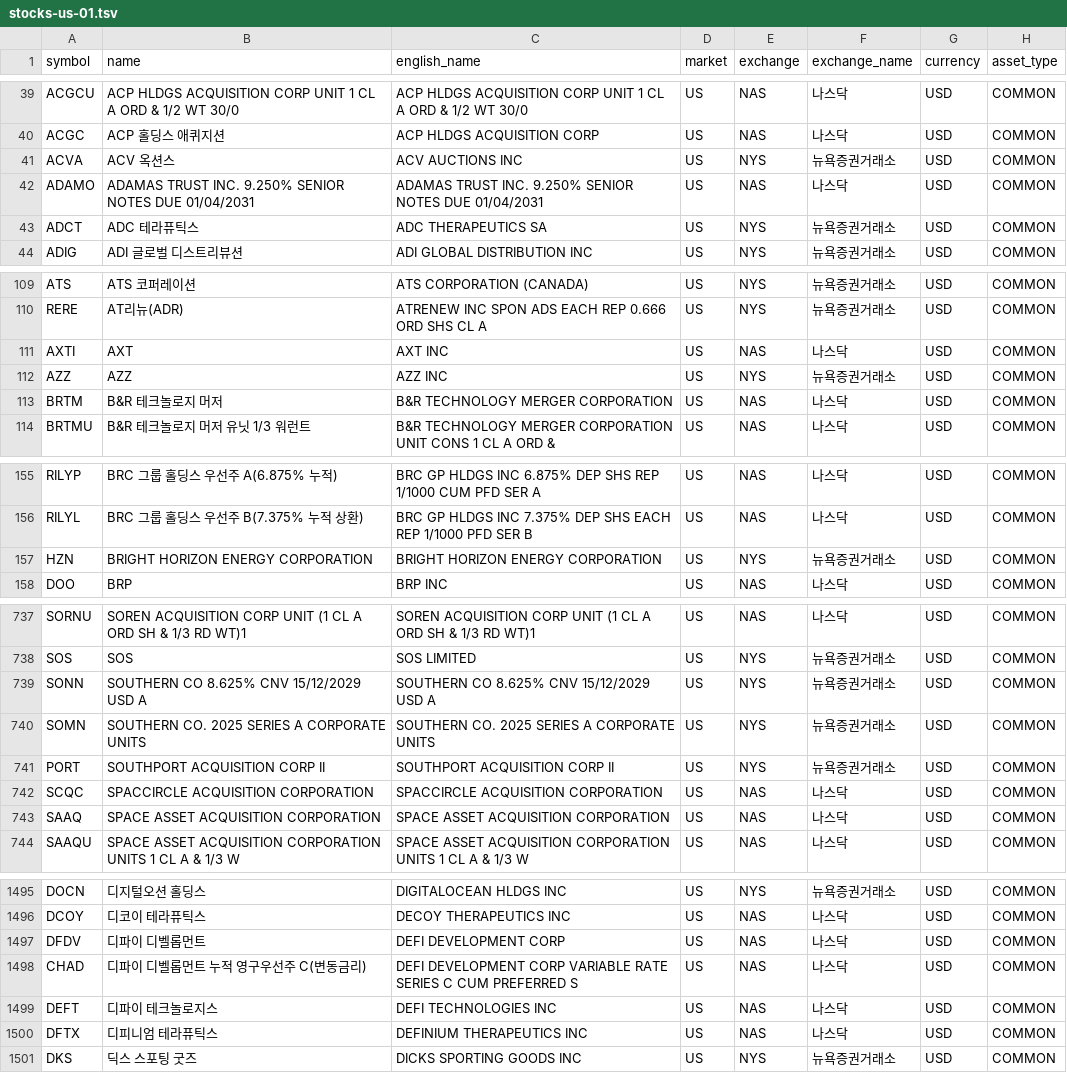
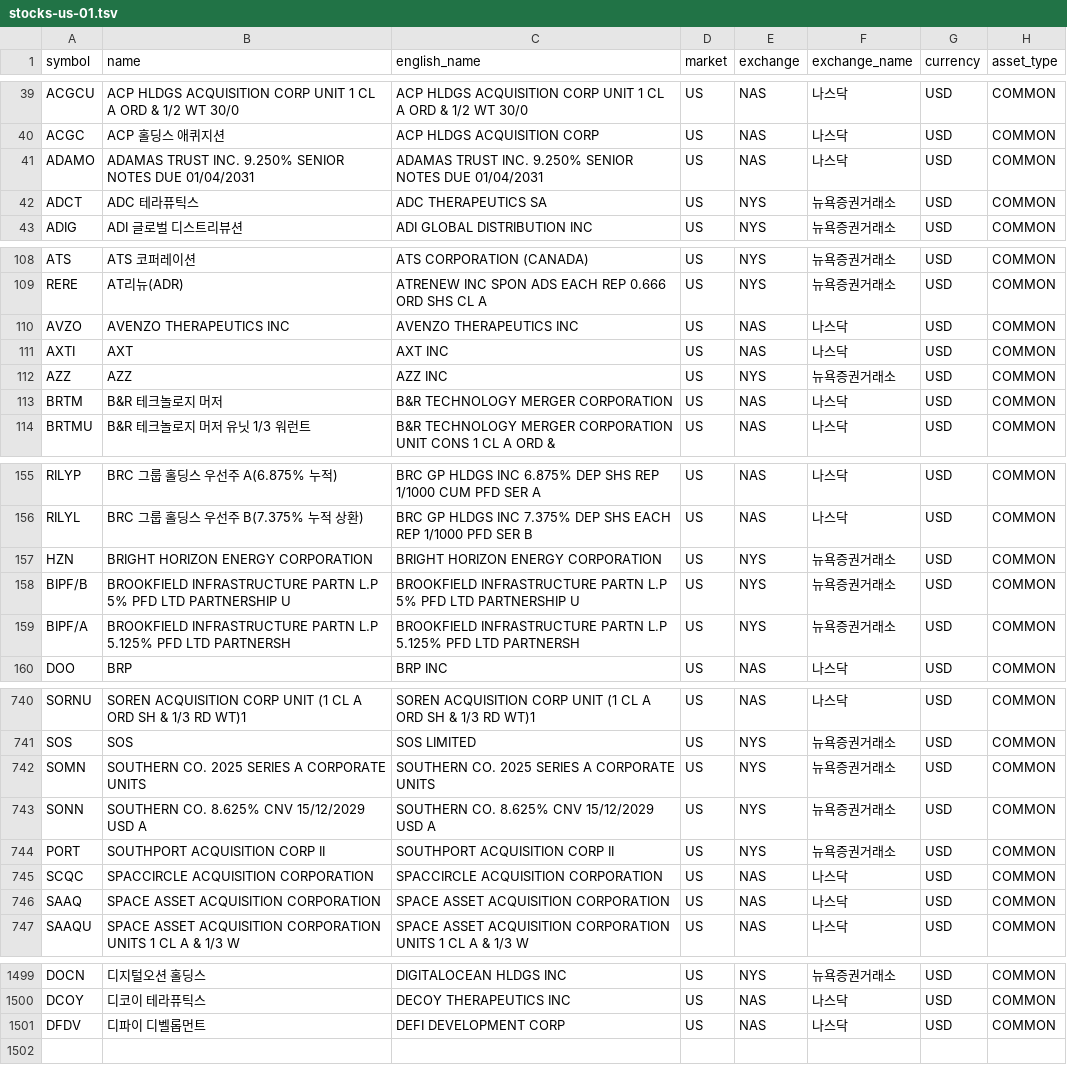
Before and after one commit to kkaaoo1/universe, a TSV file: data/stocks-us-01.tsv, drawn as a sheet; only a part is shown, gaps mark what is left out; removed rows and columns are numbered as before the commit, all else as after; the diff covers the shown part only; the diff names each change by its address in the sheet, - before the commit and + after, or states it on an @@ line.

```diff
--- a/data/stocks-us-01.tsv
+++ b/data/stocks-us-01.tsv
-row 41: ACVA | ACV 옥션스 | ACV AUCTIONS INC | US | NYS | 뉴욕증권거래소 | USD | COMMON
+row 110: AVZO | AVENZO THERAPEUTICS INC | AVENZO THERAPEUTICS INC | US | NAS | 나스닥 | USD | COMMON
+row 158: BIPF/B | BROOKFIELD INFRASTRUCTURE PARTN L.P 5% PFD LTD PARTNERSHIP U | BROOKFIELD INFRASTRUCTURE PARTN L.P 5% PFD LTD PARTNERSHIP U | US | NYS | 뉴욕증권거래소 | USD | COMMON
+row 159: BIPF/A | BROOKFIELD INFRASTRUCTURE PARTN L.P 5.125% PFD LTD PARTNERSH | BROOKFIELD INFRASTRUCTURE PARTN L.P 5.125% PFD LTD PARTNERSH | US | NYS | 뉴욕증권거래소 | USD | COMMON
-row 739: SONN | SOUTHERN CO 8.625% CNV 15/12/2029 USD A | SOUTHERN CO 8.625% CNV 15/12/2029 USD A | US | NYS | 뉴욕증권거래소 | USD | COMMON
+row 743: SONN | SOUTHERN CO. 8.625% CNV 15/12/2029 USD A | SOUTHERN CO. 8.625% CNV 15/12/2029 USD A | US | NYS | 뉴욕증권거래소 | USD | COMMON
-row 1498: CHAD | 디파이 디벨롭먼트 누적 영구우선주 C(변동금리) | DEFI DEVELOPMENT CORP VARIABLE RATE SERIES C CUM PREFERRED S | US | NAS | 나스닥 | USD | COMMON
-row 1499: DEFT | 디파이 테크놀로지스 | DEFI TECHNOLOGIES INC | US | NAS | 나스닥 | USD | COMMON
-row 1500: DFTX | 디피니엄 테라퓨틱스 | DEFINIUM THERAPEUTICS INC | US | NAS | 나스닥 | USD | COMMON
-row 1501: DKS | 딕스 스포팅 굿즈 | DICKS SPORTING GOODS INC | US | NYS | 뉴욕증권거래소 | USD | COMMON
```
Also changed, not shown: 3 added rows, 1 removed row and 1 edited cell elsewhere in this file, data/stocks-us-02.tsv, data/stocks-us-03.tsv, 3 other files.
